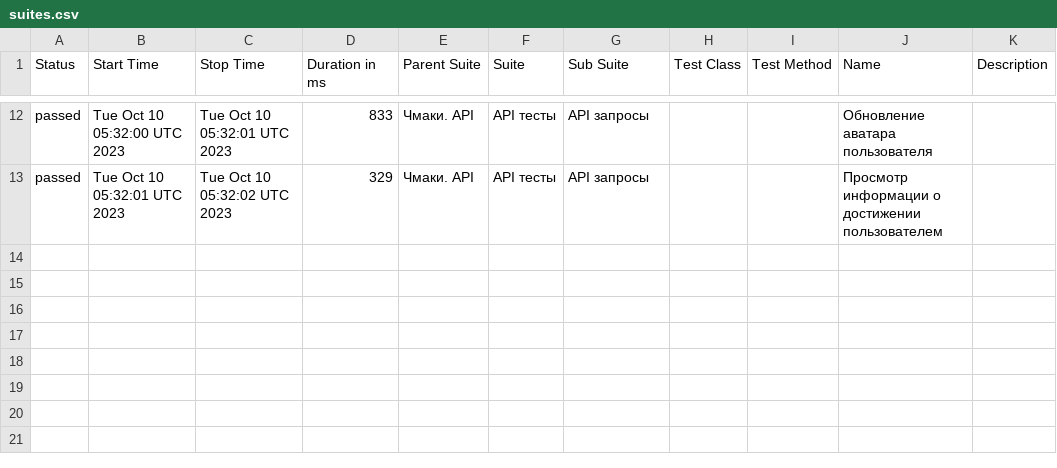
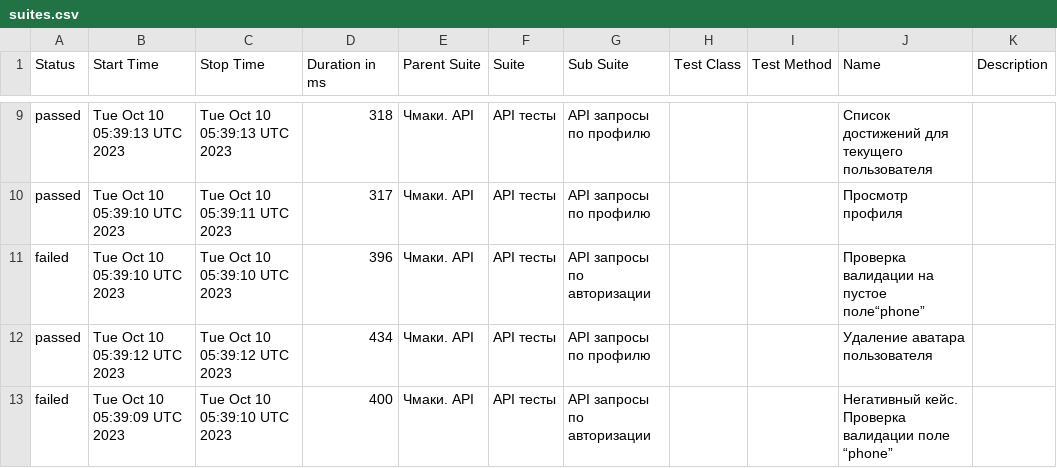
Before and after one commit to stealthaction/chmaki_allure, a CSV file: data/suites.csv, drawn as a sheet; only a part is shown, gaps mark what is left out; the diff covers the shown part only.

```diff
--- a/data/suites.csv
+++ b/data/suites.csv
@@ -12,2 +9,5 @@
-"passed","Tue Oct 10 05:32:00 UTC 2023","Tue Oct 10 05:32:01 UTC 2023","833","Чмаки. API","API тесты","API запросы","","","Обновление аватара пользователя",""
-"passed","Tue Oct 10 05:32:01 UTC 2023","Tue Oct 10 05:32:02 UTC 2023","329","Чмаки. API","API тесты","API запросы","","","Просмотр информации о достижении пользователем",""
+"passed","Tue Oct 10 05:39:13 UTC 2023","Tue Oct 10 05:39:13 UTC 2023","318","Чмаки. API","API тесты","API запросы по профилю","","","Список достижений для текущего пользователя",""
+"passed","Tue Oct 10 05:39:10 UTC 2023","Tue Oct 10 05:39:11 UTC 2023","317","Чмаки. API","API тесты","API запросы по профилю","","","Просмотр профиля",""
+"failed","Tue Oct 10 05:39:10 UTC 2023","Tue Oct 10 05:39:10 UTC 2023","396","Чмаки. API","API тесты","API запросы по авторизации","","","Проверка валидации на пустое поле“phone”",""
+"passed","Tue Oct 10 05:39:12 UTC 2023","Tue Oct 10 05:39:12 UTC 2023","434","Чмаки. API","API тесты","API запросы по профилю","","","Удаление аватара пользователя",""
+"failed","Tue Oct 10 05:39:09 UTC 2023","Tue Oct 10 05:39:10 UTC 2023","400","Чмаки. API","API тесты","API запросы по авторизации","","","Негативный кейс. Проверка валидации поле “phone”",""
```
Also changed, not shown: 2 added rows, 5 removed rows and 22 edited cells elsewhere in this file, 56 other files.
